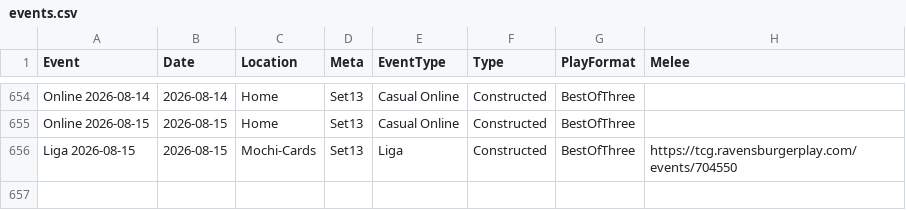
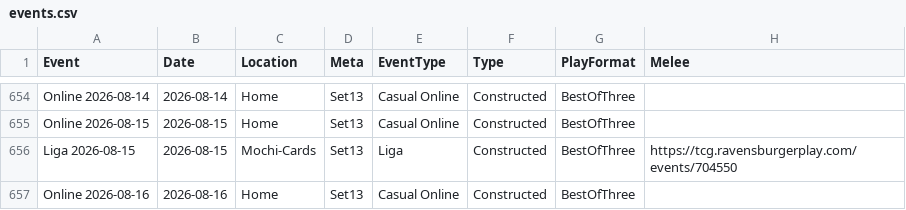
Before and after one commit to shinobi64/lorcana, a CSV file: results/events.csv, drawn as a sheet; only a part is shown, gaps mark what is left out.

```diff
--- a/results/events.csv
+++ b/results/events.csv
@@ -656 +656,2 @@ Online 2026-08-15,2026-08-15,Home,Set13,Casual Online,Constructed,BestOfThree,
 Liga 2026-08-15,2026-08-15,Mochi-Cards,Set13,Liga,Constructed,BestOfThree,https://tcg.ravensburgerplay.com/events/704550
+Online 2026-08-16,2026-08-16,Home,Set13,Casual Online,Constructed,BestOfThree,
```
Also changed, not shown: results/results.csv.
